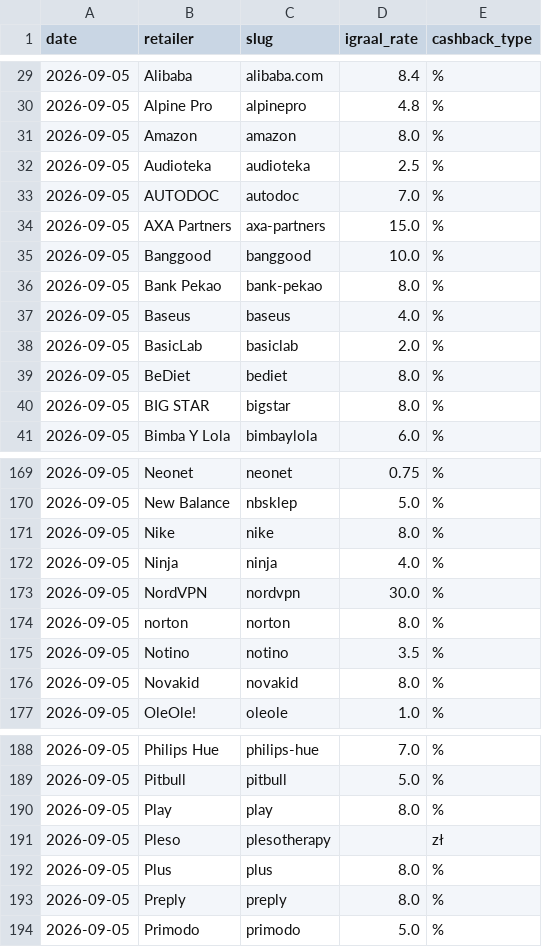
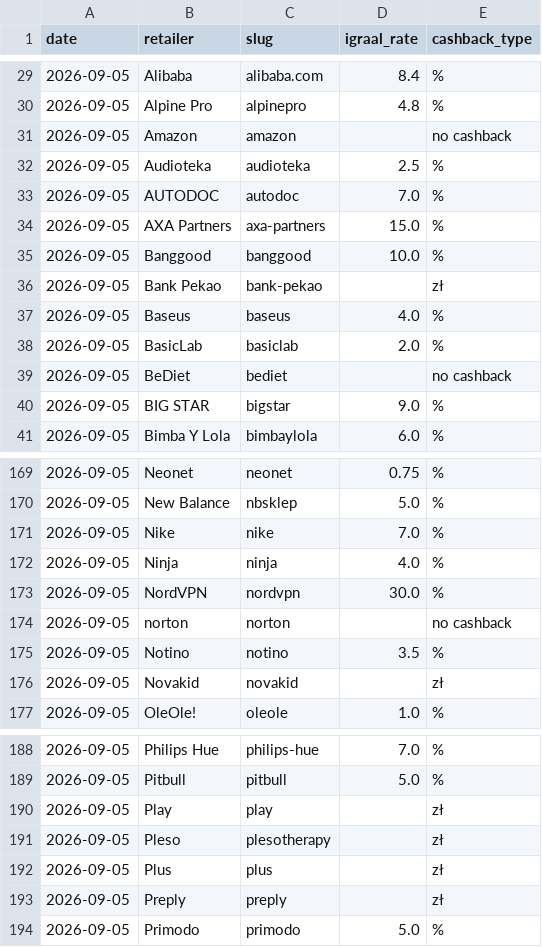
Before and after one commit to Gonzalobarrio/cashback-benchmark, a CSV file: data/igraal_rates_latest.csv, drawn as a sheet; only a part is shown, gaps mark what is left out; the diff covers the shown part only.

```diff
--- a/data/igraal_rates_latest.csv
+++ b/data/igraal_rates_latest.csv
@@ -30,3 +30,3 @@ date,retailer,slug,igraal_rate,cashback_type
 2026-09-05,Alpine Pro,alpinepro,4.8,%
-2026-09-05,Amazon,amazon,8.0,%
+2026-09-05,Amazon,amazon,,no cashback
 2026-09-05,Audioteka,audioteka,2.5,%
@@ -35,7 +35,7 @@ date,retailer,slug,igraal_rate,cashback_type
 2026-09-05,Banggood,banggood,10.0,%
-2026-09-05,Bank Pekao,bank-pekao,8.0,%
+2026-09-05,Bank Pekao,bank-pekao,,zł
 2026-09-05,Baseus,baseus,4.0,%
 2026-09-05,BasicLab,basiclab,2.0,%
-2026-09-05,BeDiet,bediet,8.0,%
-2026-09-05,BIG STAR,bigstar,8.0,%
+2026-09-05,BeDiet,bediet,,no cashback
+2026-09-05,BIG STAR,bigstar,9.0,%
 2026-09-05,Bimba Y Lola,bimbaylola,6.0,%
@@ -170,8 +170,8 @@ date,retailer,slug,igraal_rate,cashback_type
 2026-09-05,New Balance,nbsklep,5.0,%
-2026-09-05,Nike,nike,8.0,%
+2026-09-05,Nike,nike,7.0,%
 2026-09-05,Ninja,ninja,4.0,%
 2026-09-05,NordVPN,nordvpn,30.0,%
-2026-09-05,norton,norton,8.0,%
+2026-09-05,norton,norton,,no cashback
 2026-09-05,Notino,notino,3.5,%
-2026-09-05,Novakid,novakid,8.0,%
+2026-09-05,Novakid,novakid,,zł
 2026-09-05,OleOle!,oleole,1.0,%
@@ -189,6 +189,6 @@ date,retailer,slug,igraal_rate,cashback_type
 2026-09-05,Pitbull,pitbull,5.0,%
-2026-09-05,Play,play,8.0,%
+2026-09-05,Play,play,,zł
 2026-09-05,Pleso,plesotherapy,,zł
-2026-09-05,Plus,plus,8.0,%
-2026-09-05,Preply,preply,8.0,%
+2026-09-05,Plus,plus,,zł
+2026-09-05,Preply,preply,,zł
 2026-09-05,Primodo,primodo,5.0,%
```
Also changed, not shown: 40 edited cells elsewhere in this file, data/benchmark_data.csv, data/benchmark_data_enriched.csv, 2 other files.
